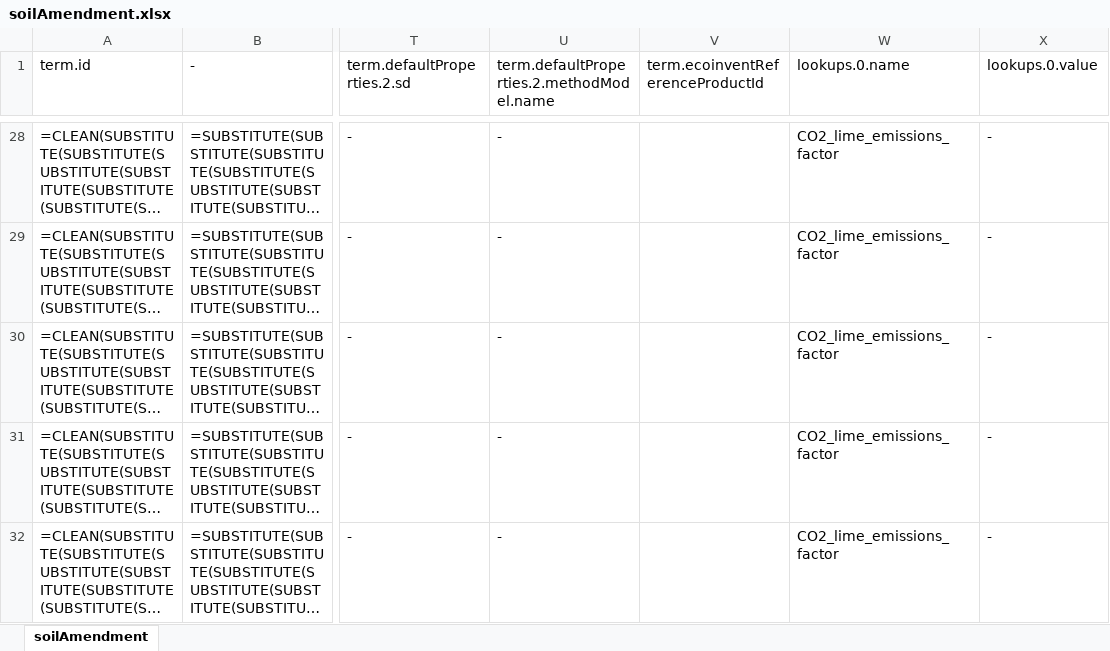
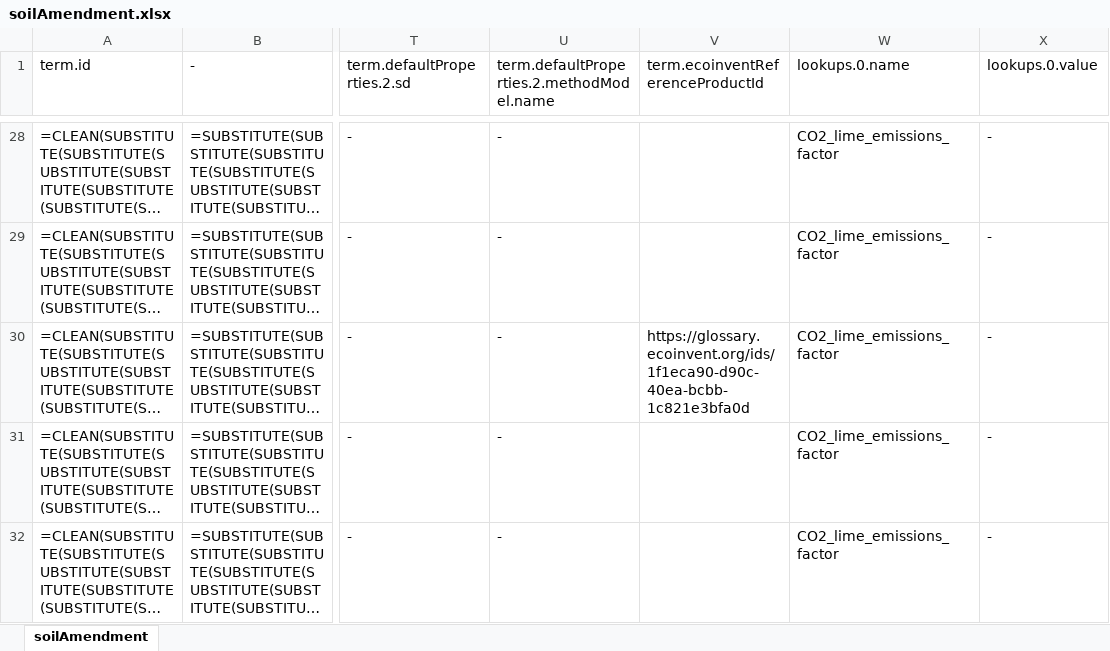
Before and after one commit to brightway-lca/ecolexicon_2023, an Excel workbook: data/hestia/soilAmendment.xlsx, sheet soilAmendment, drawn as a sheet; only a part is shown, gaps mark what is left out; long unchanged cells end in …; values as stored, in another font and other column widths than the file's, no cell formats; formulas without a stored value are shown as written; the diff covers the shown part only; the diff names each change by its address in the sheet, - before the commit and + after, or states it on an @@ line.

```diff
--- a/data/hestia/soilAmendment.xlsx (sheet soilAmendment)
+++ b/data/hestia/soilAmendment.xlsx (sheet soilAmendment)
-V30 (term.ecoinventReferenceProductId): (empty)
+V30 (term.ecoinventReferenceProductId): https://glossary.ecoinvent.org/ids/1f1eca90-d90c-40ea-bcbb-1c821e3bfa0d
```
Also changed, not shown: 22 edited cells elsewhere in this sheet, cell formats, data/hestia/inorganicFertiliser.xlsx.
